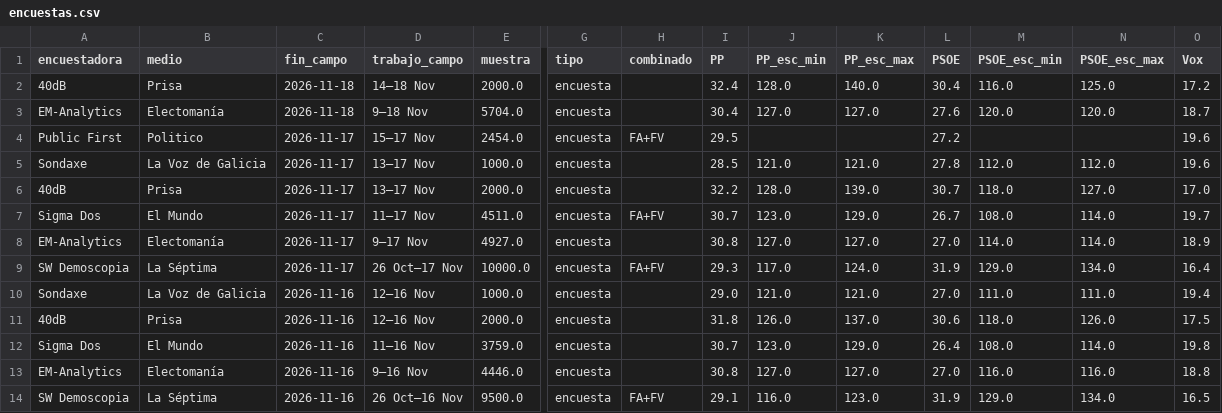
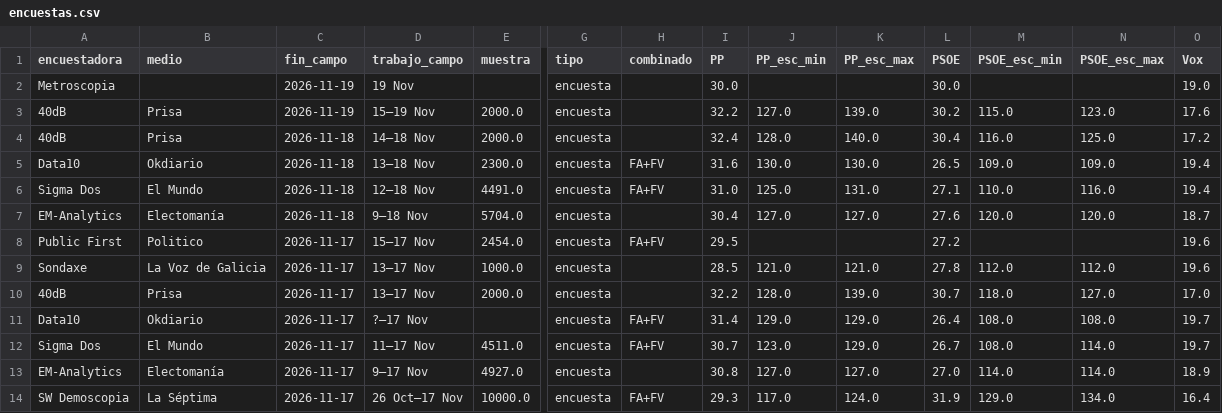
Before and after one commit to antoni-heredia/elecciones-generales-2026, a CSV file: data/encuestas.csv, drawn as a sheet; only a part is shown, gaps mark what is left out; the shorter side is filled out with more unchanged rows; rows hold the shown columns only; the diff names each change by its address in the sheet, - before the commit and + after, or states it on an @@ line.

```diff
--- a/data/encuestas.csv
+++ b/data/encuestas.csv
+row 2: Metroscopia |  | 2026-11-19 | 19 Nov |  | encuesta |  | 30.0 |  |  | 30.0 |  |  | 19.0
+row 3: 40dB | Prisa | 2026-11-19 | 15–19 Nov | 2000.0 | encuesta |  | 32.2 | 127.0 | 139.0 | 30.2 | 115.0 | 123.0 | 17.6
+row 5: Data10 | Okdiario | 2026-11-18 | 13–18 Nov | 2300.0 | encuesta | FA+FV | 31.6 | 130.0 | 130.0 | 26.5 | 109.0 | 109.0 | 19.4
+row 6: Sigma Dos | El Mundo | 2026-11-18 | 12–18 Nov | 4491.0 | encuesta | FA+FV | 31.0 | 125.0 | 131.0 | 27.1 | 110.0 | 116.0 | 19.4
+row 11: Data10 | Okdiario | 2026-11-17 | ?–17 Nov |  | encuesta | FA+FV | 31.4 | 129.0 | 129.0 | 26.4 | 108.0 | 108.0 | 19.7
```
Also changed, not shown: 1 other file.
